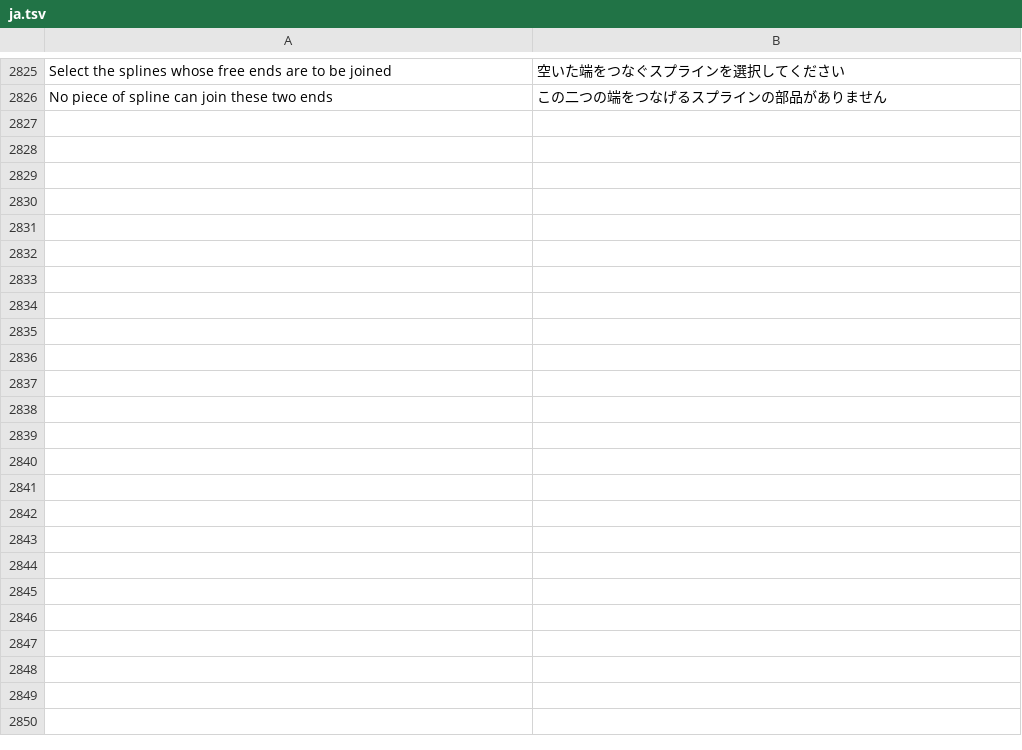
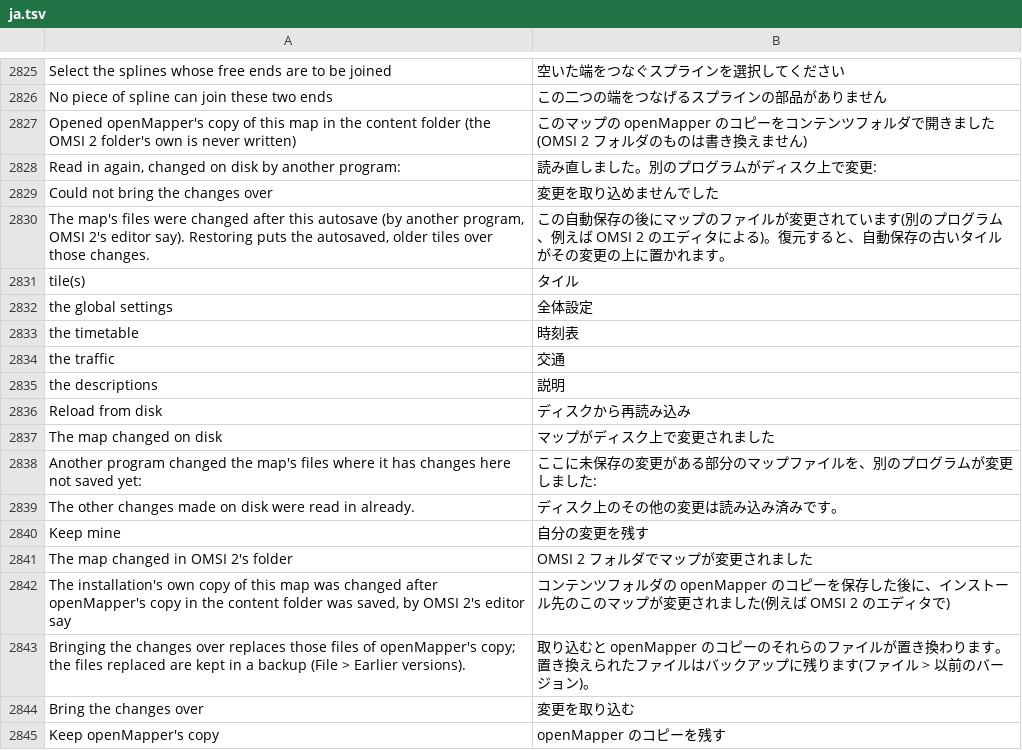
Before and after one commit to openOMSI-org/openMapper, a TSV file: locales/ja.tsv, drawn as a sheet; only a part is shown, gaps mark what is left out; the diff names each change by its address in the sheet, - before the commit and + after, or states it on an @@ line.

```diff
--- a/locales/ja.tsv
+++ b/locales/ja.tsv
+row 2827: Opened openMapper's copy of this map in the content folder (the OMSI 2 folder's own is never written) | このマップの openMapper のコピーをコンテンツフォルダで開きました(OMSI 2 フォルダのものは書き換えません)
+row 2828: Read in again, changed on disk by another program: | 読み直しました。別のプログラムがディスク上で変更:
+row 2829: Could not bring the changes over | 変更を取り込めませんでした
+row 2830: The map's files were changed after this autosave (by another program, OMSI 2's editor say). Restoring puts the autosaved, older tiles over those changes. | この自動保存の後にマップのファイルが変更されています(別のプログラム、例えば OMSI 2 のエディタによる)。復元すると、自動保存の古いタイルがその変更の上に置かれます。
+row 2831: tile(s) | タイル
+row 2832: the global settings | 全体設定
+row 2833: the timetable | 時刻表
+row 2834: the traffic | 交通
+row 2835: the descriptions | 説明
+row 2836: Reload from disk | ディスクから再読み込み
+row 2837: The map changed on disk | マップがディスク上で変更されました
+row 2838: Another program changed the map's files where it has changes here not saved yet: | ここに未保存の変更がある部分のマップファイルを、別のプログラムが変更しました:
+row 2839: The other changes made on disk were read in already. | ディスク上のその他の変更は読み込み済みです。
+row 2840: Keep mine | 自分の変更を残す
+row 2841: The map changed in OMSI 2's folder | OMSI 2 フォルダでマップが変更されました
+row 2842: The installation's own copy of this map was changed after openMapper's copy in the content folder was saved, by OMSI 2's editor say | コンテンツフォルダの openMapper のコピーを保存した後に、インストール先のこのマップが変更されました(例えば OMSI 2 のエディタで)
+row 2843: Bringing the changes over replaces those files of openMapper's copy; the files replaced are kept in a backup (File > Earlier versions). | 取り込むと openMapper のコピーのそれらのファイルが置き換わります。置き換えられたファイルはバックアップに残ります(ファイル > 以前のバージョン)。
+row 2844: Bring the changes over | 変更を取り込む
+row 2845: Keep openMapper's copy | openMapper のコピーを残す
```
Also changed, not shown: locales/be.tsv, locales/hi.tsv, 31 other files.
